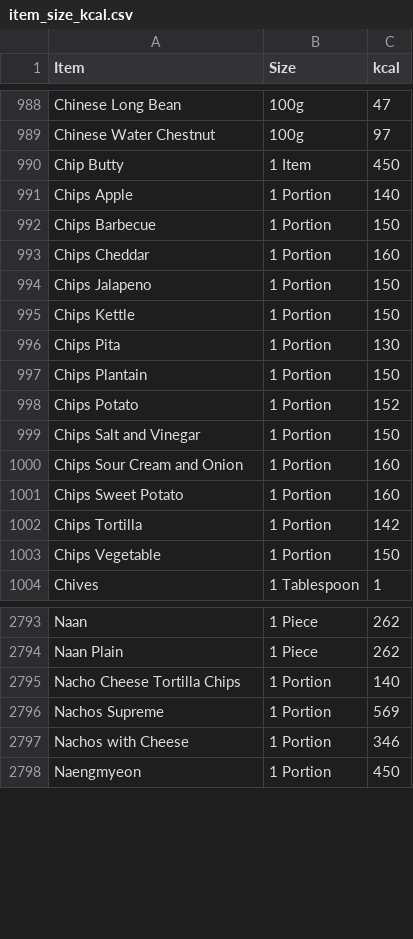
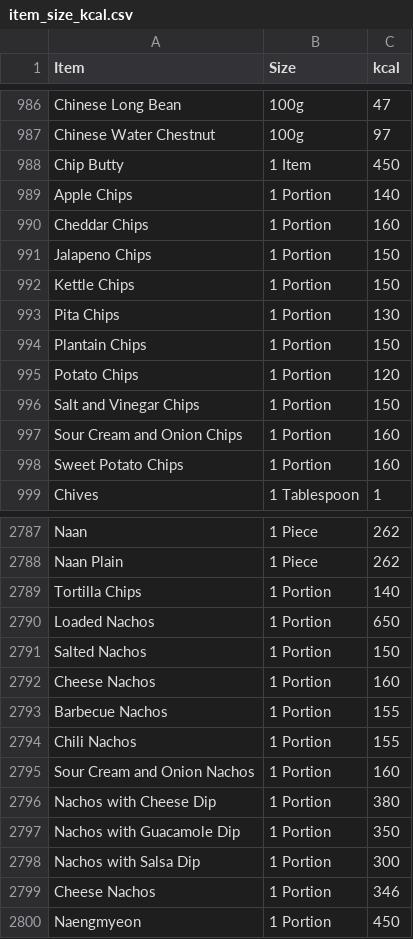
Before and after one commit to PowerKostas/gohealth, a CSV file: item_size_kcal.csv, drawn as a sheet; only a part is shown, gaps mark what is left out; the diff covers the shown part only.

```diff
--- a/item_size_kcal.csv
+++ b/item_size_kcal.csv
@@ -990,15 +988,12 @@ Chinese Water Chestnut,100g,97
 Chip Butty,1 Item,450
-Chips Apple,1 Portion,140
-Chips Barbecue,1 Portion,150
-Chips Cheddar,1 Portion,160
-Chips Jalapeno,1 Portion,150
-Chips Kettle,1 Portion,150
-Chips Pita,1 Portion,130
-Chips Plantain,1 Portion,150
-Chips Potato,1 Portion,152
-Chips Salt and Vinegar,1 Portion,150
-Chips Sour Cream and Onion,1 Portion,160
-Chips Sweet Potato,1 Portion,160
-Chips Tortilla,1 Portion,142
-Chips Vegetable,1 Portion,150
+Apple Chips,1 Portion,140
+Cheddar Chips,1 Portion,160
+Jalapeno Chips,1 Portion,150
+Kettle Chips,1 Portion,150
+Pita Chips,1 Portion,130
+Plantain Chips,1 Portion,150
+Potato Chips,1 Portion,120
+Salt and Vinegar Chips,1 Portion,150
+Sour Cream and Onion Chips,1 Portion,160
+Sweet Potato Chips,1 Portion,160
 Chives,1 Tablespoon,1
@@ -2794,5 +2788,13 @@ Naan,1 Piece,262
 Naan Plain,1 Piece,262
-Nacho Cheese Tortilla Chips,1 Portion,140
-Nachos Supreme,1 Portion,569
-Nachos with Cheese,1 Portion,346
+Tortilla Chips,1 Portion,140
+Loaded Nachos,1 Portion,650
+Salted Nachos,1 Portion,150
+Cheese Nachos,1 Portion,160
+Barbecue Nachos,1 Portion,155
+Chili Nachos,1 Portion,155
+Sour Cream and Onion Nachos,1 Portion,160
+Nachos with Cheese Dip,1 Portion,380
+Nachos with Guacamole Dip,1 Portion,350
+Nachos with Salsa Dip,1 Portion,300
+Cheese Nachos,1 Portion,346
 Naengmyeon,1 Portion,450
```
Also changed, not shown: 8 added rows, 6 removed rows and 19 edited cells elsewhere in this file, 36 other files.
